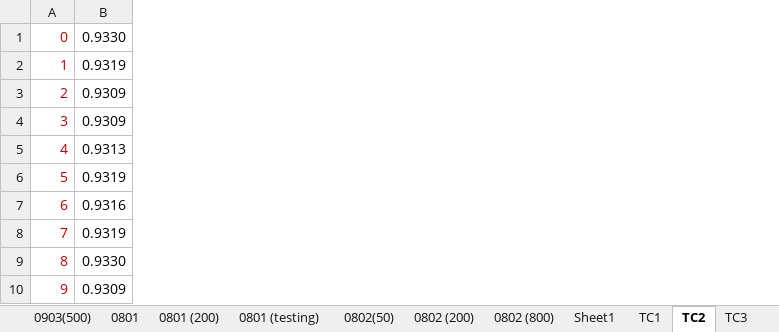
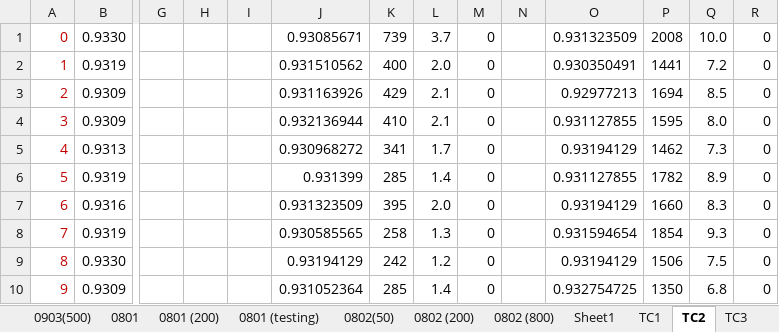
Before and after one commit to chenwangnida/Experiment-Results, an Excel workbook: GA4Robust/Book1.xlsx, sheet TC2, drawn as a sheet; only a part is shown, gaps mark what is left out; values as stored, in another font and other column widths than the file's, no borders; the diff names each change by its address in the sheet, - before the commit and + after, or states it on an @@ line.

```diff
--- a/GA4Robust/Book1.xlsx (sheet TC2)
+++ b/GA4Robust/Book1.xlsx (sheet TC2)
+column G, empty
+column H, empty
+column I, empty
+column J, rows 1-10: 0.93085671 | 0.931510562 | 0.931163926 | 0.932136944 | 0.930968272 | 0.931399 | 0.931323509 | 0.930585565 | 0.93194129 | 0.931052364
+column K, rows 1-10: 739 | 400 | 429 | 410 | 341 | 285 | 395 | 258 | 242 | 285
+column L, rows 1-10: 3.7 | 2.0 | 2.1 | 2.1 | 1.7 | 1.4 | 2.0 | 1.3 | 1.2 | 1.4
+column M, rows 1-10: all 0
+column N, empty
+column O, rows 1-10: 0.931323509 | 0.930350491 | 0.92977213 | 0.931127855 | 0.93194129 | 0.931127855 | 0.93194129 | 0.931594654 | 0.93194129 | 0.932754725
+column P, rows 1-10: 2008 | 1441 | 1694 | 1595 | 1462 | 1782 | 1660 | 1854 | 1506 | 1350
+column Q, rows 1-10: 10.0 | 7.2 | 8.5 | 8.0 | 7.3 | 8.9 | 8.3 | 9.3 | 7.5 | 6.8
+column R, rows 1-10: all 0
```
Also changed, not shown: sheet TC4, sheet TC3, sheet TC5, sheet TC1, sheet 0802 (200), 6 other files.
